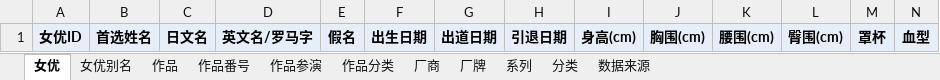
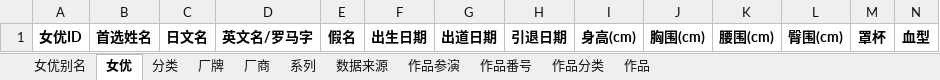
Before and after one commit to MagicBude/Averia, an Excel workbook: exports/xlsx/averia.xlsx, sheet 女优, drawn as a sheet; only a part is shown; values as stored, in another font and other column widths than the file's, no borders; table styles not drawn; the diff covers the shown part only; the diff names each change by its address in the sheet, - before the commit and + after, or states it on an @@ line.

```diff
--- a/exports/xlsx/averia.xlsx (sheet 女优)
+++ b/exports/xlsx/averia.xlsx (sheet 女优)
@@ sheet tab order changed: 女优别名 | 女优 | 分类 | 厂牌 | 厂商 | 系列 | 数据来源 | 作品参演 | 作品番号 | 作品分类 | 作品 @@
-A1:N1 fill: #E8EEF7
+A1:N1 fill: none
```
Also changed, not shown: cell formats elsewhere in this sheet, sheet 作品, sheet 数据来源, sheet 女优别名, sheet 厂牌, sheet 系列, sheet 分类, 4 more sheets, 20 other files.
